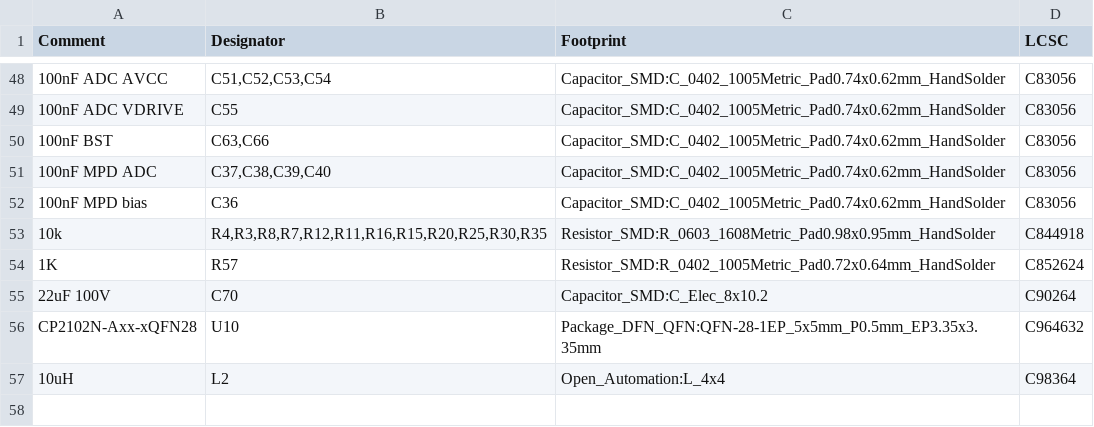
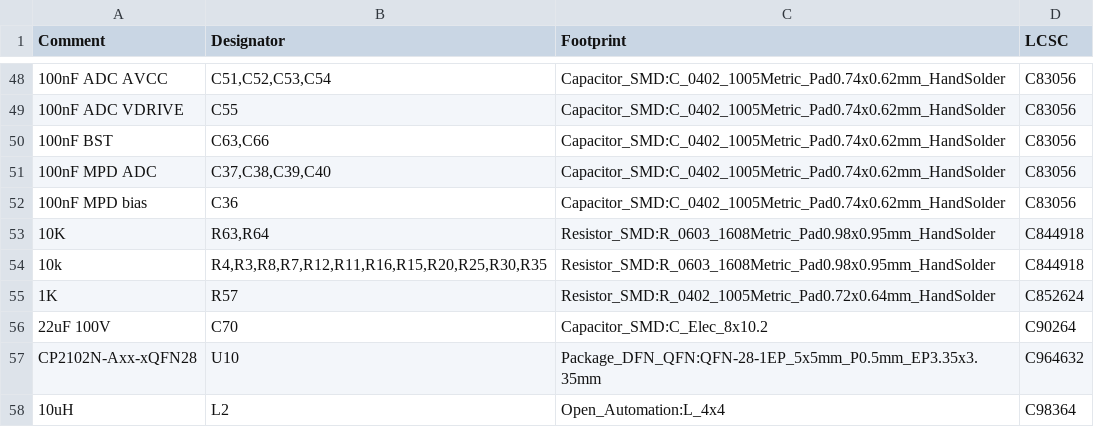
Before and after one commit to physiii/vivonics-bench, a CSV file: circuits/laser_controller_bom_jlcpcb.csv, drawn as a sheet; only a part is shown, gaps mark what is left out; the diff names each change by its address in the sheet, - before the commit and + after, or states it on an @@ line.

Commit message:
Use access-controller RJ45 in power IO

```diff
--- a/circuits/laser_controller_bom_jlcpcb.csv
+++ b/circuits/laser_controller_bom_jlcpcb.csv
+row 53: 10K | R63,R64 | Resistor_SMD:R_0603_1608Metric_Pad0.98x0.95mm_HandSolder | C844918
```
Also changed, not shown: 8 other files.
